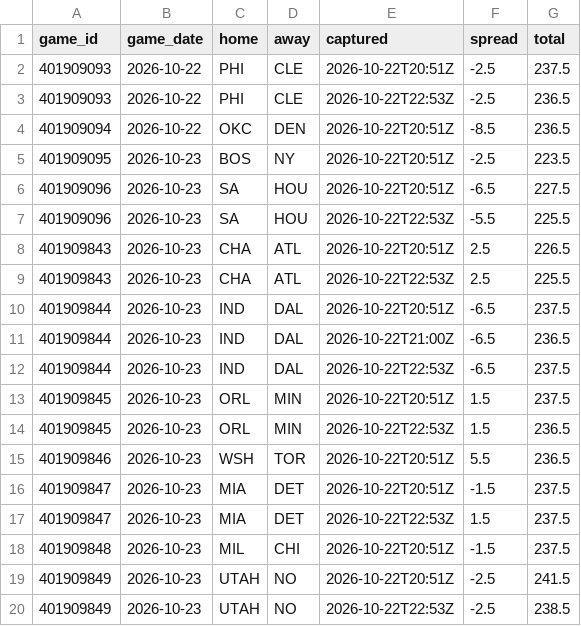
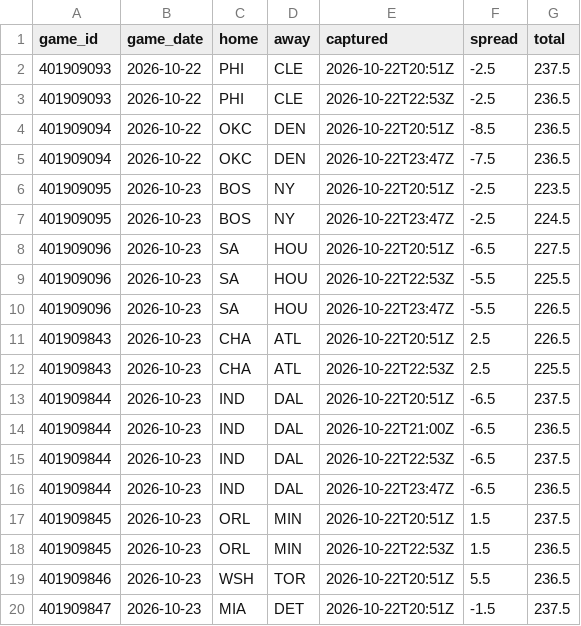
Before and after one commit to Sleepyad/nba-edge, a CSV file: data/lines.csv, drawn as a sheet; only a part is shown; the shorter side is filled out with more unchanged rows; the diff names each change by its address in the sheet, - before the commit and + after, or states it on an @@ line.

```diff
--- a/data/lines.csv
+++ b/data/lines.csv
+row 5: 401909094 | 2026-10-22 | OKC | DEN | 2026-10-22T23:47Z | -7.5 | 236.5
+row 7: 401909095 | 2026-10-23 | BOS | NY | 2026-10-22T23:47Z | -2.5 | 224.5
+row 10: 401909096 | 2026-10-23 | SA | HOU | 2026-10-22T23:47Z | -5.5 | 226.5
+row 16: 401909844 | 2026-10-23 | IND | DAL | 2026-10-22T23:47Z | -6.5 | 236.5
```
